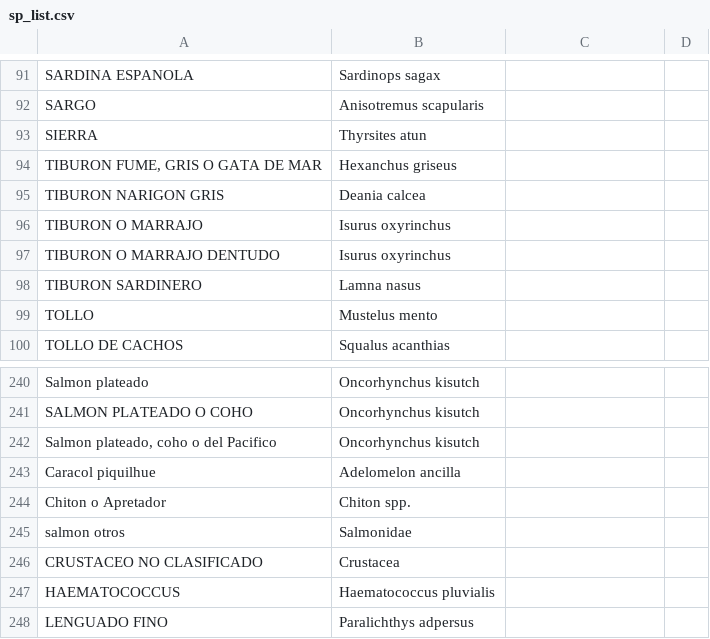
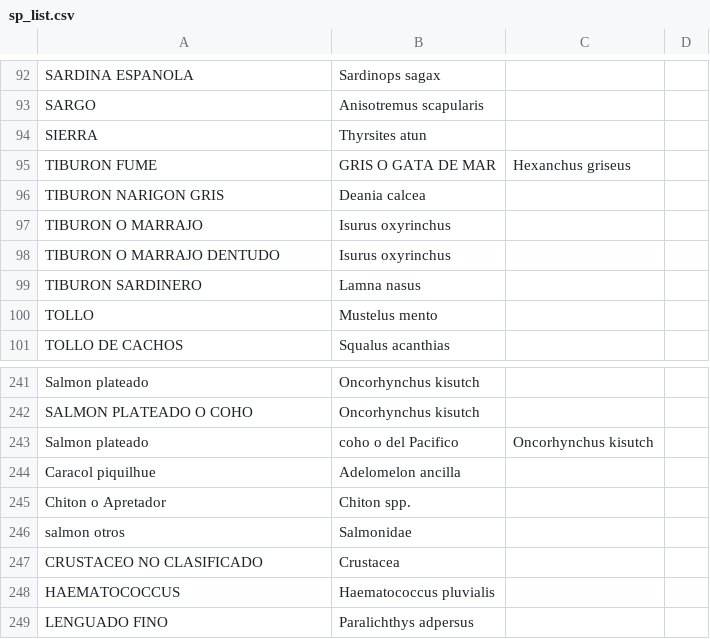
Before and after one commit to camilavargasp/main-fisheries-chile, a CSV file: clean_databases/intermediate/sp_list.csv, drawn as a sheet; only a part is shown, gaps mark what is left out; the diff covers the shown part only.

```diff
--- a/clean_databases/intermediate/sp_list.csv
+++ b/clean_databases/intermediate/sp_list.csv
@@ -93,3 +94,3 @@ SARGO,Anisotremus scapularis
 SIERRA,Thyrsites atun
-"TIBURON FUME, GRIS O GATA DE MAR",Hexanchus griseus
+TIBURON FUME, GRIS O GATA DE MAR,Hexanchus griseus
 TIBURON NARIGON GRIS,Deania calcea
@@ -241,3 +242,3 @@ Salmon plateado,Oncorhynchus kisutch
 SALMON PLATEADO O COHO,Oncorhynchus kisutch
-"Salmon plateado, coho o del Pacifico",Oncorhynchus kisutch
+Salmon plateado, coho o del Pacifico,Oncorhynchus kisutch
 Caracol piquilhue,Adelomelon ancilla
```
Also changed, not shown: 8 added rows and 7 removed rows elsewhere in this file.
